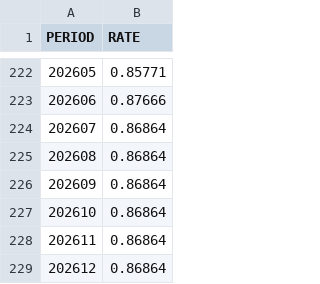
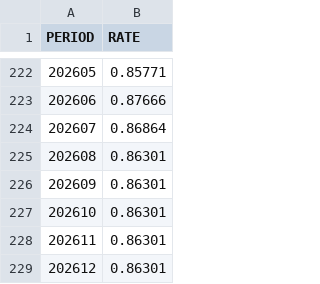
Before and after one commit to sog-jinbinhuang/dbx, a CSV file: dbt/mafco_analytics/seeds/exch_spot_rate_euro.csv, drawn as a sheet; only a part is shown, gaps mark what is left out.

```diff
--- a/dbt/mafco_analytics/seeds/exch_spot_rate_euro.csv
+++ b/dbt/mafco_analytics/seeds/exch_spot_rate_euro.csv
@@ -224,6 +224,6 @@ PERIOD,RATE
 202607,0.86864
-202608,0.86864
-202609,0.86864
-202610,0.86864
-202611,0.86864
-202612,0.86864
+202608,0.86301
+202609,0.86301
+202610,0.86301
+202611,0.86301
+202612,0.86301
```
Also changed, not shown: dbt/mafco_analytics/seeds/exch_rate_chile.csv, dbt/mafco_analytics/seeds/exch_rate_china.csv, 5 other files.
